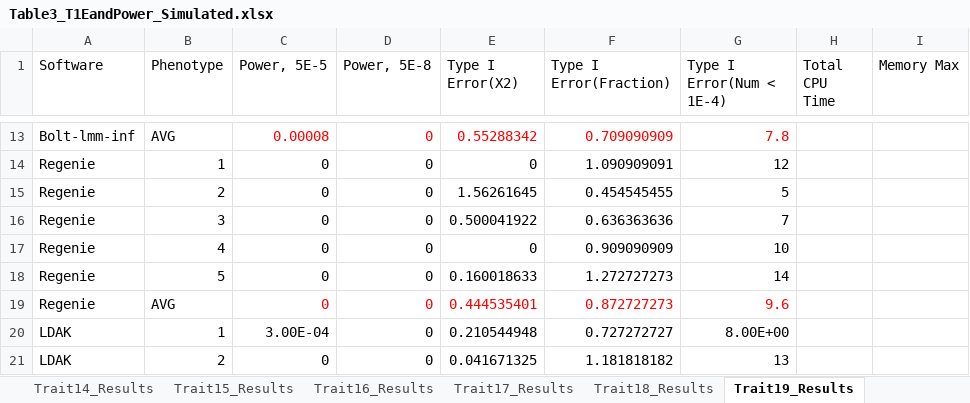
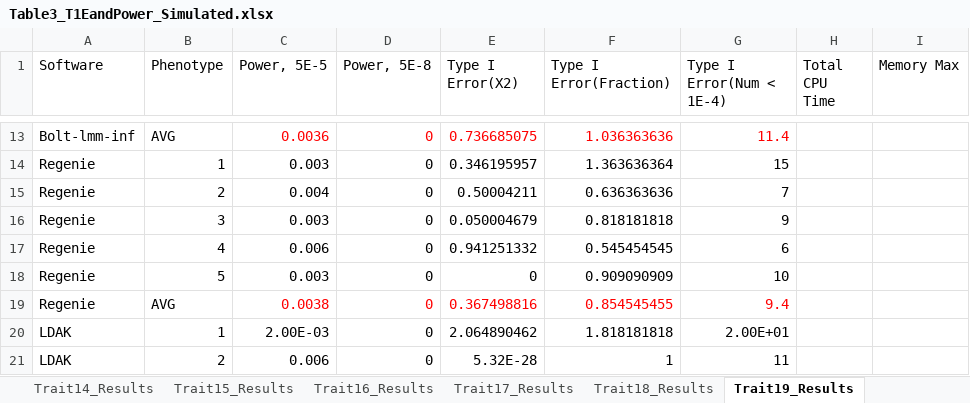
Before and after one commit to KirakiraZLY/An-evaluation-of-software-for-performing-GWAS-mixed-model-association-analysis, an Excel workbook: Tables/Table3_T1EandPower_Simulated.xlsx, sheet Trait19_Results, drawn as a sheet; only a part is shown, gaps mark what is left out; values as stored, in another font and other column widths than the file's, no borders; removed rows and columns are numbered as before the commit, all else as after; the diff covers the shown part only; the diff names each change by its address in the sheet, - before the commit and + after, or states it on an @@ line.

```diff
--- a/Tables/Table3_T1EandPower_Simulated.xlsx (sheet Trait19_Results)
+++ b/Tables/Table3_T1EandPower_Simulated.xlsx (sheet Trait19_Results)
-C13 (Power, 5E-5): 0.00008
+C13 (Power, 5E-5): 0.0036
-E13 (Type I Error(X2)): 0.55288342
+E13 (Type I Error(X2)): 0.736685075
-F13 (Type I Error(Fraction)): 0.709090909
+F13 (Type I Error(Fraction)): 1.036363636
-G13 (Type I Error(Num < 1E-4)): 7.8
+G13 (Type I Error(Num < 1E-4)): 11.4
-C14 (Power, 5E-5): 0
+C14 (Power, 5E-5): 0.003
-E14 (Type I Error(X2)): 0
+E14 (Type I Error(X2)): 0.346195957
-F14 (Type I Error(Fraction)): 1.090909091
+F14 (Type I Error(Fraction)): 1.363636364
-G14 (Type I Error(Num < 1E-4)): 12
+G14 (Type I Error(Num < 1E-4)): 15
-row 15: Regenie | 2 | 0 | 0 | 1.56261645 | 0.454545455 | 5
-B15 (Phenotype): 3
+B15 (Phenotype): 2
-C15 (Power, 5E-5): 0
+C15 (Power, 5E-5): 0.004
-E15 (Type I Error(X2)): 0.500041922
+E15 (Type I Error(X2)): 0.50004211
+row 16: Regenie | 3 | 0.003 | 0 | 0.050004679 | 0.818181818 | 9
+row 17: Regenie | 4 | 0.006 | 0 | 0.941251332 | 0.545454545 | 6
-B18 (Phenotype): 4
+B18 (Phenotype): 5
-C18 (Power, 5E-5): 0
+C18 (Power, 5E-5): 0.003
-row 18: Regenie | 5 | 0 | 0 | 0.160018633 | 1.272727273 | 14
-C19 (Power, 5E-5): 0
+C19 (Power, 5E-5): 0.0038
-E19 (Type I Error(X2)): 0.444535401
+E19 (Type I Error(X2)): 0.367498816
-F19 (Type I Error(Fraction)): 0.872727273
+F19 (Type I Error(Fraction)): 0.854545455
-G19 (Type I Error(Num < 1E-4)): 9.6
+G19 (Type I Error(Num < 1E-4)): 9.4
-C20 (Power, 5E-5): 3.00E-04
+C20 (Power, 5E-5): 2.00E-03
-E20 (Type I Error(X2)): 0.210544948
+E20 (Type I Error(X2)): 2.064890462
-F20 (Type I Error(Fraction)): 0.727272727
+F20 (Type I Error(Fraction)): 1.818181818
-G20 (Type I Error(Num < 1E-4)): 8.00E+00
+G20 (Type I Error(Num < 1E-4)): 2.00E+01
-C21 (Power, 5E-5): 0
+C21 (Power, 5E-5): 0.006
-E21 (Type I Error(X2)): 0.041671325
+E21 (Type I Error(X2)): 5.32E-28
-F21 (Type I Error(Fraction)): 1.181818182
+F21 (Type I Error(Fraction)): 1
-G21 (Type I Error(Num < 1E-4)): 13
+G21 (Type I Error(Num < 1E-4)): 11
```
Also changed, not shown: 10 added rows, 10 removed rows and 62 edited cells elsewhere in this sheet, sheet Trait20_Results, sheet Trait21_Results, sheet Trait22_Results, sheet Trait24_Results, sheet Trait23_Results, formulas that keep their value, 1 other file.
